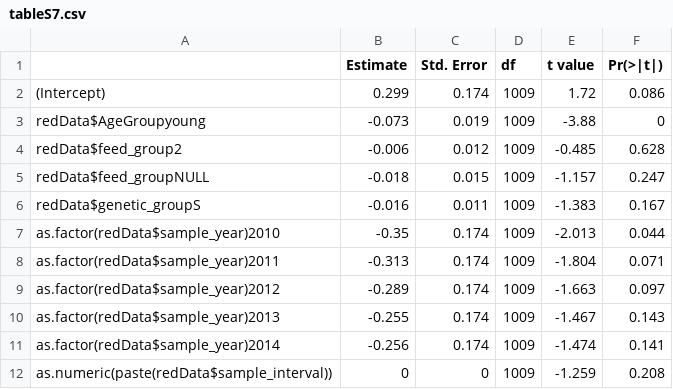
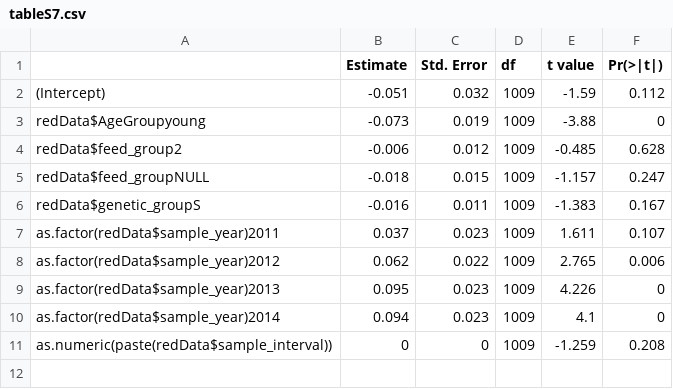
Before and after one commit to LASeeker/TelomereChangeInDairyCattle_private, a CSV file: tableS7.csv, drawn as a sheet.

```diff
--- a/tableS7.csv
+++ b/tableS7.csv
@@ -1,3 +1,3 @@
 "","Estimate","Std. Error","df","t value","Pr(>|t|)"
-"(Intercept)",0.299,0.174,1009,1.72,0.086
+"(Intercept)",-0.051,0.032,1009,-1.59,0.112
 "redData$AgeGroupyoung",-0.073,0.019,1009,-3.88,0
@@ -6,7 +6,6 @@
 "redData$genetic_groupS",-0.016,0.011,1009,-1.383,0.167
-"as.factor(redData$sample_year)2010",-0.35,0.174,1009,-2.013,0.044
-"as.factor(redData$sample_year)2011",-0.313,0.174,1009,-1.804,0.071
-"as.factor(redData$sample_year)2012",-0.289,0.174,1009,-1.663,0.097
-"as.factor(redData$sample_year)2013",-0.255,0.174,1009,-1.467,0.143
-"as.factor(redData$sample_year)2014",-0.256,0.174,1009,-1.474,0.141
+"as.factor(redData$sample_year)2011",0.037,0.023,1009,1.611,0.107
+"as.factor(redData$sample_year)2012",0.062,0.022,1009,2.765,0.006
+"as.factor(redData$sample_year)2013",0.095,0.023,1009,4.226,0
+"as.factor(redData$sample_year)2014",0.094,0.023,1009,4.1,0
 "as.numeric(paste(redData$sample_interval))",0,0,1009,-1.259,0.208
```
Also changed, not shown: tableS1.csv, tableS4.csv, 43 other files.
